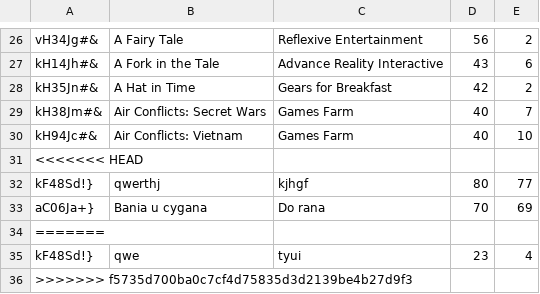
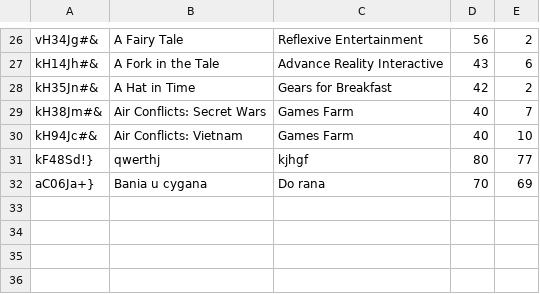
Before and after one commit to CodecoolKRK20173/erp-mvc-code_destroyers, a CSV file: model/store/games.csv, drawn as a sheet; only a part is shown, gaps mark what is left out; the diff names each change by its address in the sheet, - before the commit and + after, or states it on an @@ line.

```diff
--- a/model/store/games.csv
+++ b/model/store/games.csv
-row 31: <<<<<<< HEAD
-row 34: =======
-row 35: kF48Sd!} | qwe | tyui | 23 | 4
-row 36: >>>>>>> f5735d700ba0c7cf4d75835d3d2139be4b27d9f3
```
Also changed, not shown: 3 other files.
